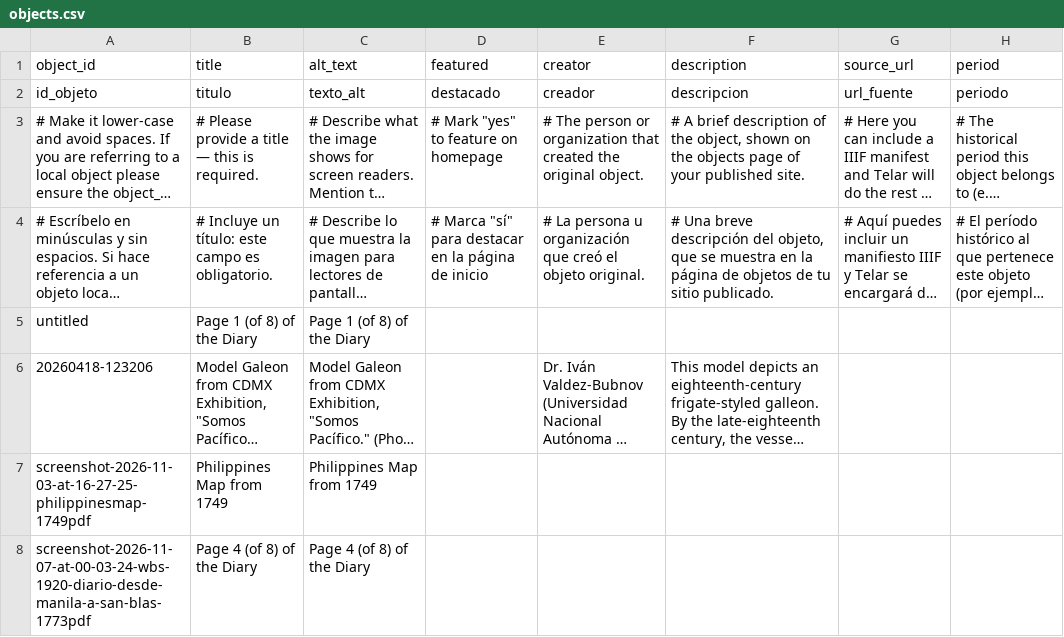
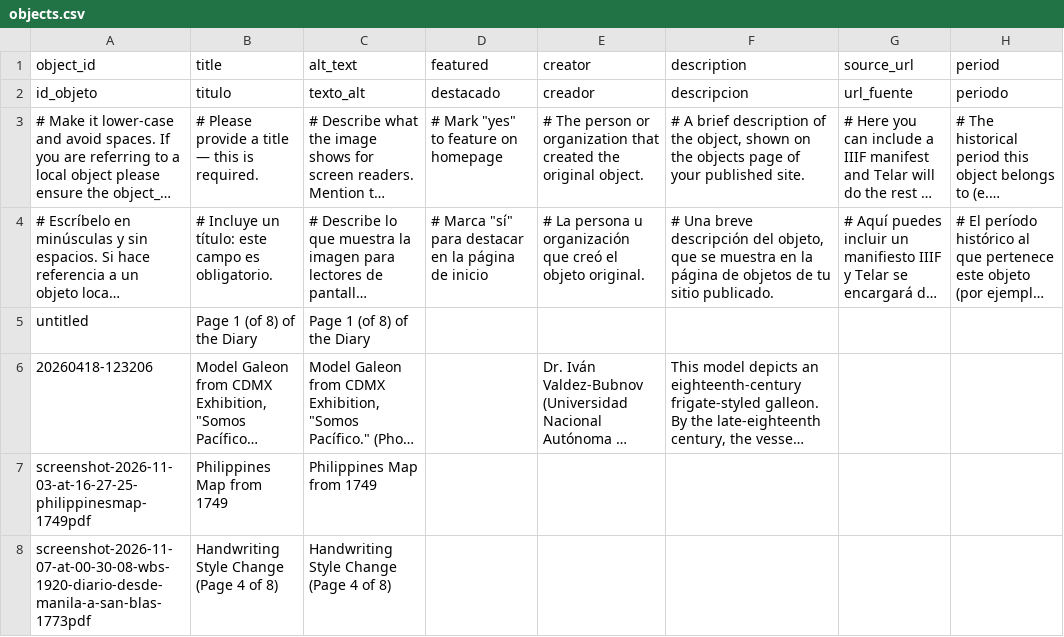
Before and after one commit to bjwhitehead26-max/mappingmanilagalleons, a CSV file: telar-content/spreadsheets/objects.csv, drawn as a sheet; only a part is shown; long unchanged cells end in …; the diff names each change by its address in the sheet, - before the commit and + after, or states it on an @@ line.

```diff
--- a/telar-content/spreadsheets/objects.csv
+++ b/telar-content/spreadsheets/objects.csv
-A8 (object_id): screenshot-2026-11-07-at-00-03-24-wbs-1920-diario-desde-manila-a-san-blas-1773pdf
+A8 (object_id): screenshot-2026-11-07-at-00-30-08-wbs-1920-diario-desde-manila-a-san-blas-1773pdf
-B8 (title): Page 4 (of 8) of the Diary
+B8 (title): Handwriting Style Change (Page 4 of 8)
-C8 (alt_text): Page 4 (of 8) of the Diary
+C8 (alt_text): Handwriting Style Change (Page 4 of 8)
```
Also changed, not shown: 1 other file.
